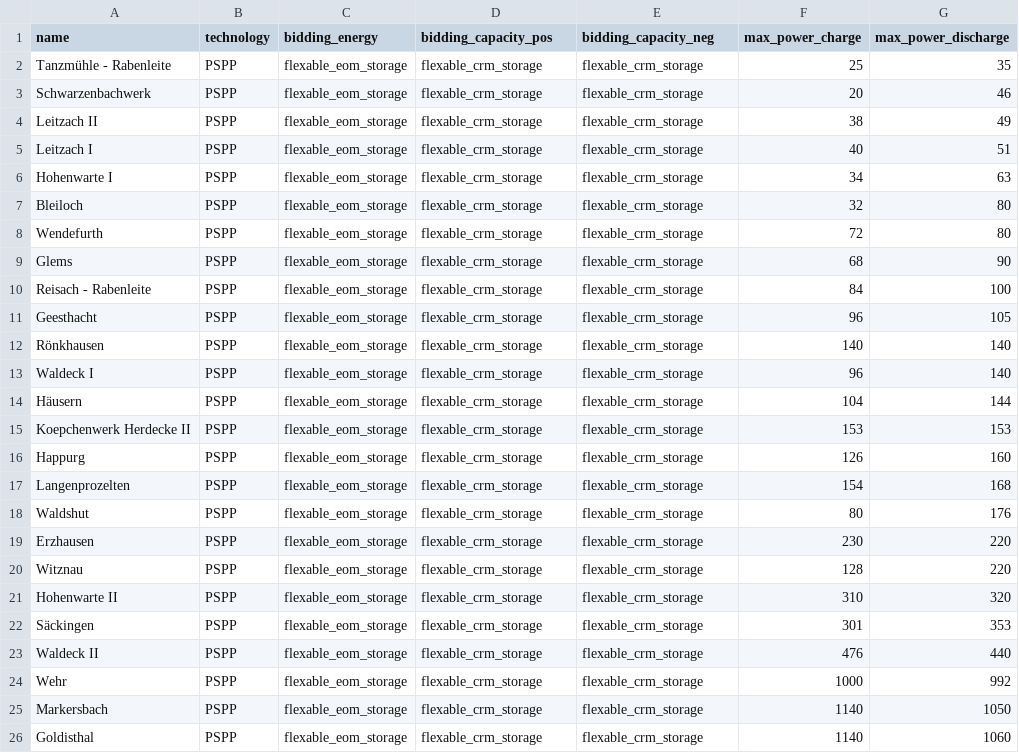
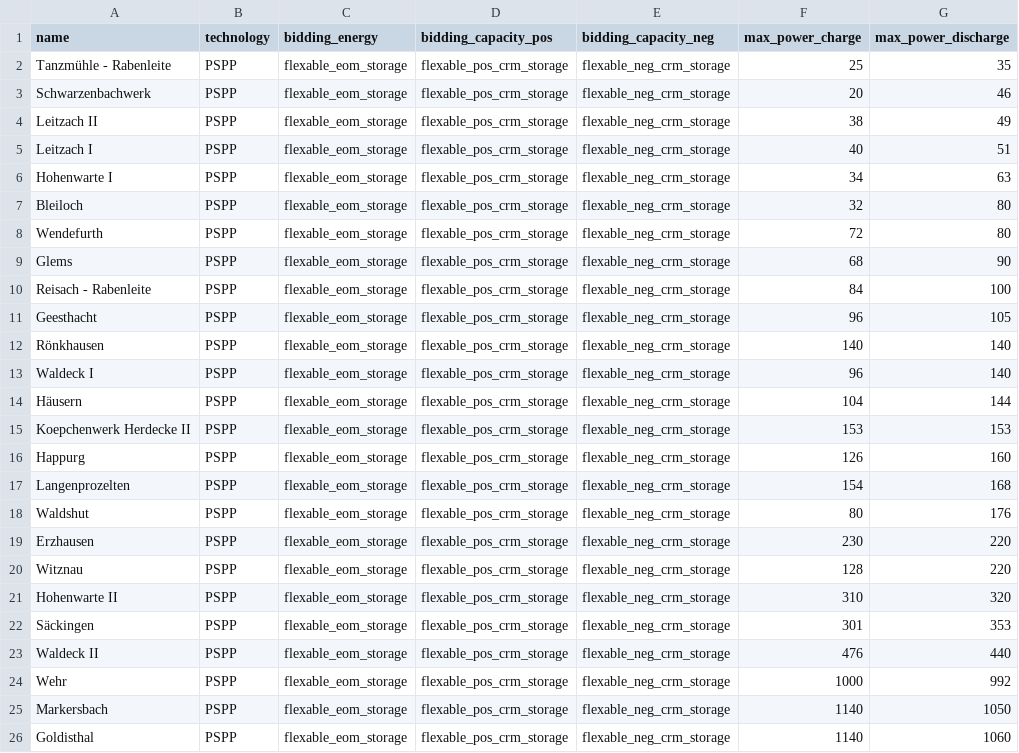
Before and after one commit to pdockery/assume, a CSV file: examples/inputs/example_02/storage_units.csv, drawn as a sheet; only a part is shown; the diff names each change by its address in the sheet, - before the commit and + after, or states it on an @@ line.

Commit message:
Added CRM strategy for storages (#110)
* removed current_time from storage_unt.py, flexable.py, flexable_storage.py
* Added price_forecast for storages in world.py
* -fixes to the bidding strategy for storage units
* CRM strategy for storages-energy_price is wrong
* Ensuring min_power < max_power in powerplant.py
* shifted checks of operational window from set_dispatch_plan to execute_dispatch_plan in storage.py
* Respect eom orders in calculate_reserve_operational_window in storage.py
* Corrections in storage.py and flexablePosCRMStorage
* Correction in inputs example_02 to use crm strategies for storages
* Adjusting dispatched energy for storages

---------

Co-authored-by: Johanna Adams <johanna.adas@tf.uni-freiburg.de>
Co-authored-by: Nick Harder <nick.harder94@gmail.com>

```diff
--- a/examples/inputs/example_02/storage_units.csv
+++ b/examples/inputs/example_02/storage_units.csv
-D2:D26 (bidding_capacity_pos): flexable_crm_storage
+D2:D26 (bidding_capacity_pos): flexable_pos_crm_storage
-E2:E26 (bidding_capacity_neg): flexable_crm_storage
+E2:E26 (bidding_capacity_neg): flexable_neg_crm_storage
```
Also changed, not shown: examples/inputs/example_01c/storage_units.csv, 12 other files.
